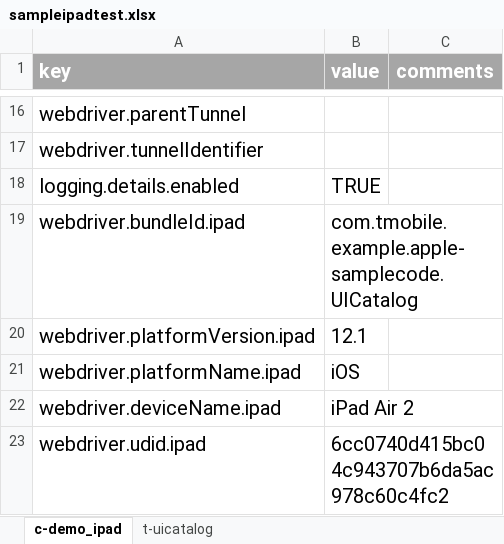
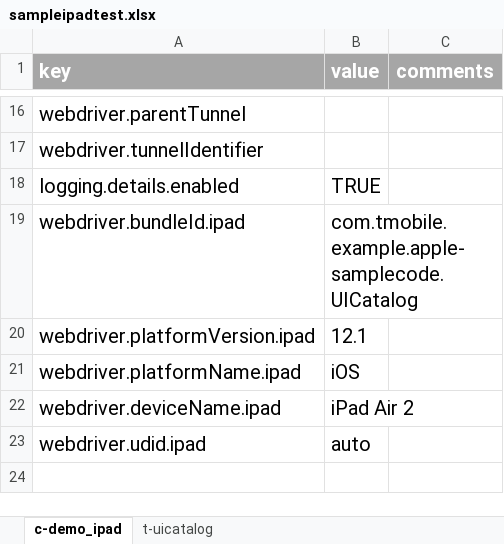
Before and after one commit to tmobile/codeless, an Excel workbook: example_usage/suites/sampleipadtest.xlsx, sheet c-demo_ipad, drawn as a sheet; only a part is shown, gaps mark what is left out; values as stored, in another font and other column widths than the file's, no borders; the diff names each change by its address in the sheet, - before the commit and + after, or states it on an @@ line.

Commit message:
changed ipad sample to run on simulator
1. selenium_action module updated selenium to 3.141.559
2.changed udid to auto to launch simulator to run the sample ipad tests

```diff
--- a/example_usage/suites/sampleipadtest.xlsx (sheet c-demo_ipad)
+++ b/example_usage/suites/sampleipadtest.xlsx (sheet c-demo_ipad)
-B23 (value): 6cc0740d415bc04c943707b6da5ac978c60c4fc2
+B23 (value): auto
```
Also changed, not shown: 2 other files.
